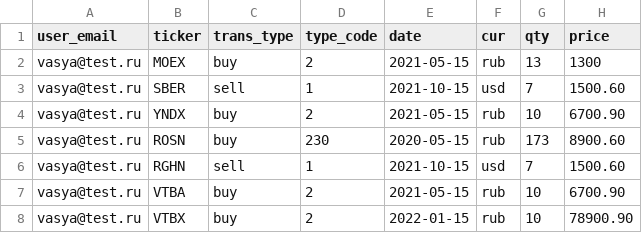
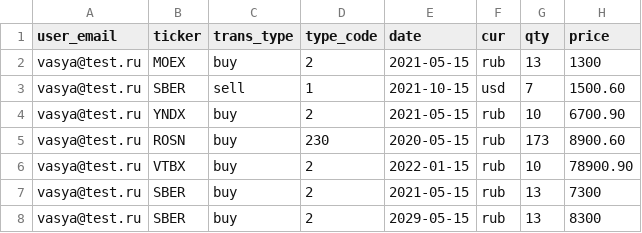
Before and after one commit to MaliYudina/scrooge, a CSV file: user_work/add_transactions_template.csv (was user_work/user_input.csv), drawn as a sheet; removed rows and columns are numbered as before the commit, all else as after; the diff names each change by its address in the sheet, - before the commit and + after, or states it on an @@ line.

```diff
--- a/user_work/user_input.csv
+++ b/user_work/add_transactions_template.csv
-row 6: vasya@test.ru | RGHN | sell | 1 | 2021-10-15 | usd | 7 | 1500.60
-row 7: vasya@test.ru | VTBA | buy | 2 | 2021-05-15 | rub | 10 | 6700.90
+row 7: vasya@test.ru | SBER | buy | 2 | 2021-05-15 | rub | 13 | 7300
+row 8: vasya@test.ru | SBER | buy | 2 | 2029-05-15 | rub | 13 | 8300
```
Also changed, not shown: 16 other files.
